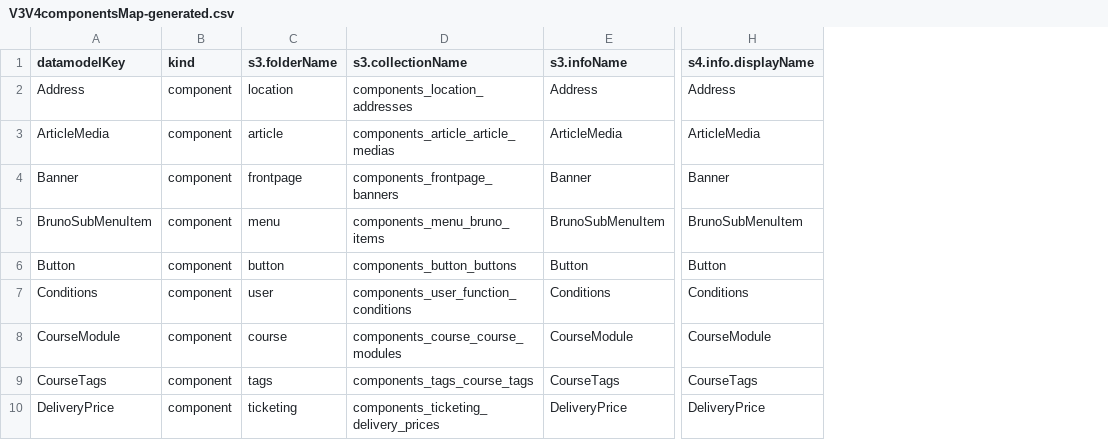
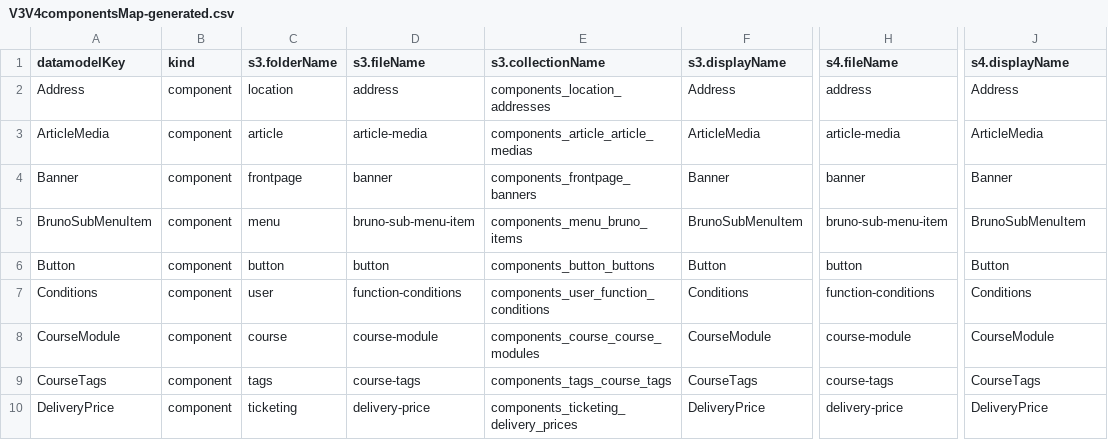
Before and after one commit to poff-bnff/web2023, a CSV file: V3toV4/mappings/V3V4componentsMap-generated.csv, drawn as a sheet; only a part is shown, gaps mark what is left out; addresses are those after the commit; the diff names each change by its address in the sheet, - before the commit and + after, or states it on an @@ line.

Commit message:
generate components map

```diff
--- a/V3toV4/mappings/V3V4componentsMap-generated.csv
+++ b/V3toV4/mappings/V3V4componentsMap-generated.csv
+column D (s3.fileName), rows 2-10: address | article-media | banner | bruno-sub-menu-item | button | function-conditions | course-module | course-tags | delivery-price
+column H (s4.fileName), rows 2-10: address | article-media | banner | bruno-sub-menu-item | button | function-conditions | course-module | course-tags | delivery-price
-F1: s3.infoName
+F1: s3.displayName
-J1: s4.info.displayName
+J1: s4.displayName
```
Also changed, not shown: 3 other files.
